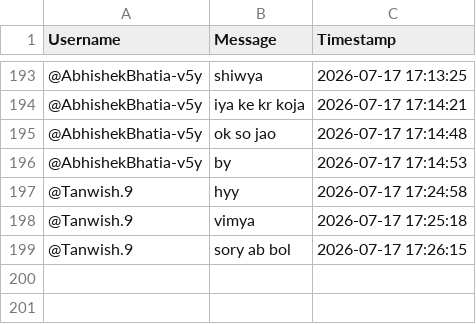
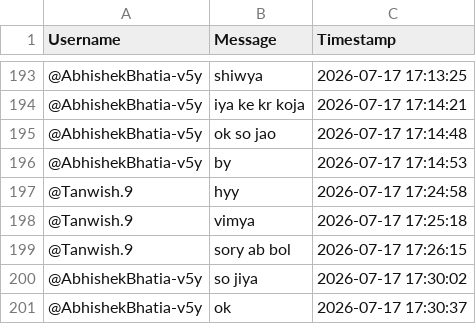
Before and after one commit to sjskkaka281/Ytsc, a CSV file: chat_db_5xvinmkVivg.csv, drawn as a sheet; only a part is shown, gaps mark what is left out.

```diff
--- a/chat_db_5xvinmkVivg.csv
+++ b/chat_db_5xvinmkVivg.csv
@@ -199 +199,3 @@ Username,Message,Timestamp
 @Tanwish.9,sory ab bol,2026-07-17 17:26:15
+@AbhishekBhatia-v5y,so jiya,2026-07-17 17:30:02
+@AbhishekBhatia-v5y,ok,2026-07-17 17:30:37
```
